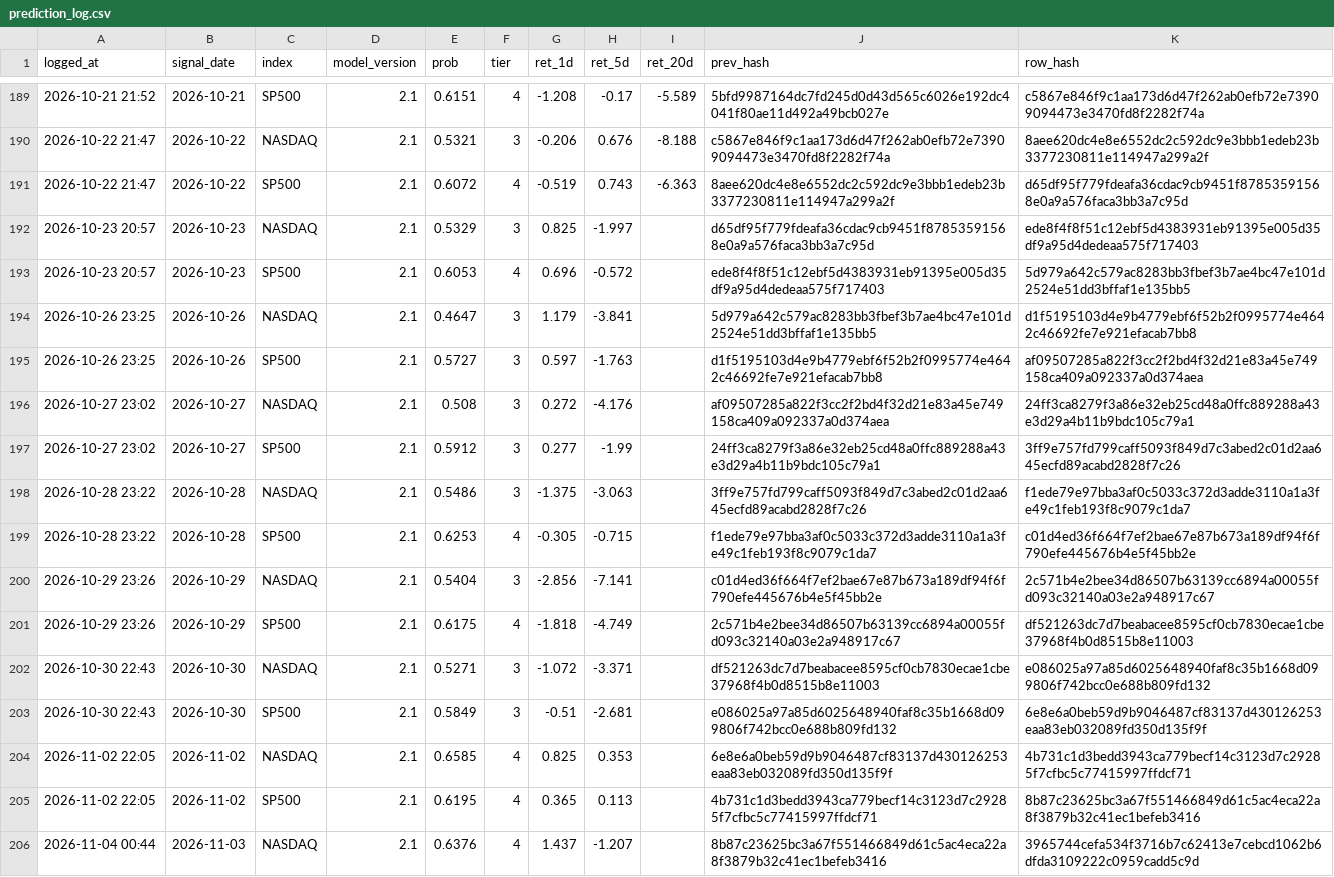
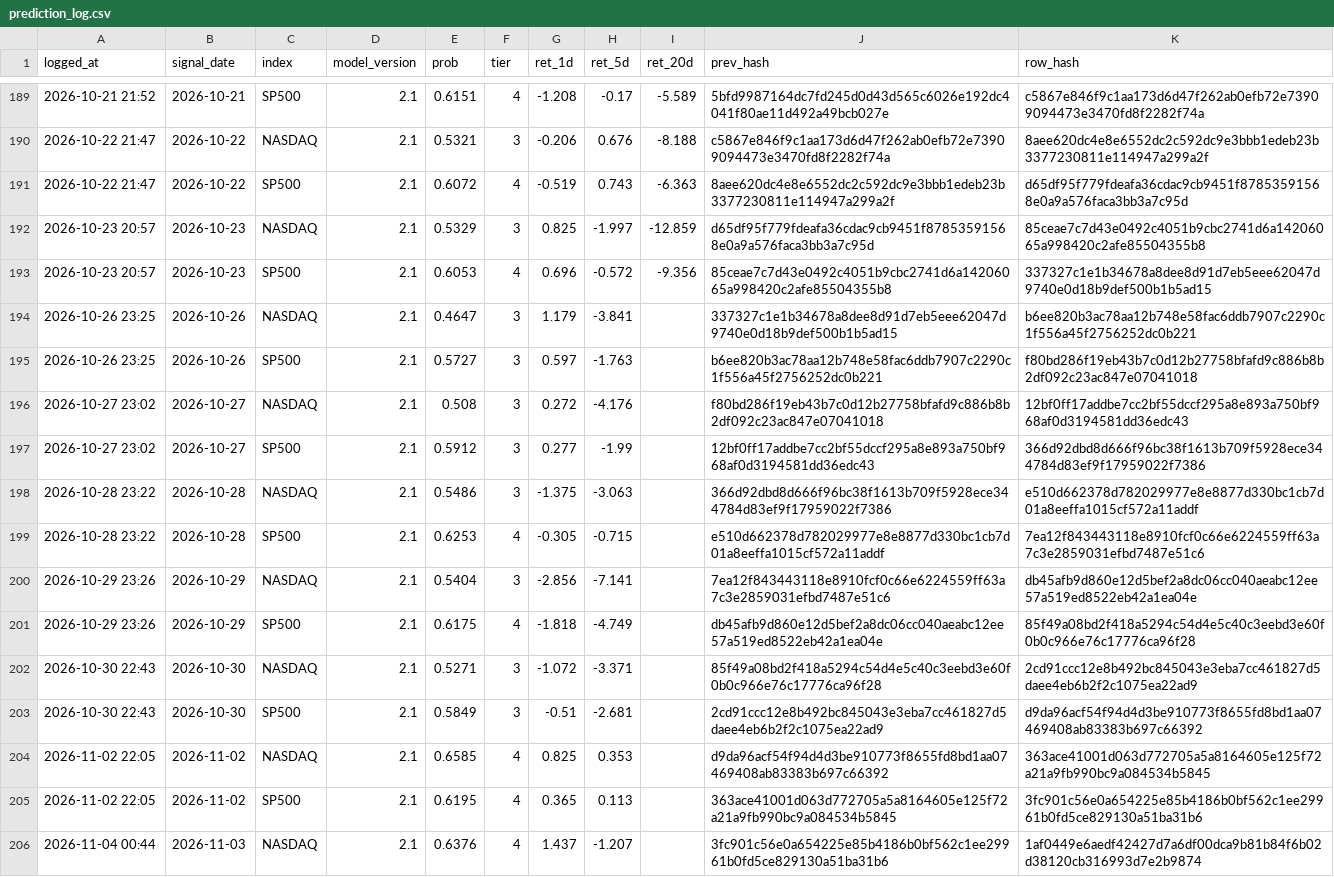
Before and after one commit to Vambrocop/valpha-lab, a CSV file: market-analysis/data/processed/prediction_log.csv, drawn as a sheet; only a part is shown, gaps mark what is left out; the diff covers the shown part only; the diff names each change by its address in the sheet, - before the commit and + after, or states it on an @@ line.

```diff
--- a/market-analysis/data/processed/prediction_log.csv
+++ b/market-analysis/data/processed/prediction_log.csv
-I192 (ret_20d): (empty)
+I192 (ret_20d): -12.859
-K192 (row_hash): ede8f4f8f51c12ebf5d4383931eb91395e005d35df9a95d4dedeaa575f717403
+K192 (row_hash): 85ceae7c7d43e0492c4051b9cbc2741d6a14206065a998420c2afe85504355b8
-I193 (ret_20d): (empty)
+I193 (ret_20d): -9.356
-J193 (prev_hash): ede8f4f8f51c12ebf5d4383931eb91395e005d35df9a95d4dedeaa575f717403
+J193 (prev_hash): 85ceae7c7d43e0492c4051b9cbc2741d6a14206065a998420c2afe85504355b8
-K193 (row_hash): 5d979a642c579ac8283bb3fbef3b7ae4bc47e101d2524e51dd3bffaf1e135bb5
+K193 (row_hash): 337327c1e1b34678a8dee8d91d7eb5eee62047d9740e0d18b9def500b1b5ad15
-J194 (prev_hash): 5d979a642c579ac8283bb3fbef3b7ae4bc47e101d2524e51dd3bffaf1e135bb5
+J194 (prev_hash): 337327c1e1b34678a8dee8d91d7eb5eee62047d9740e0d18b9def500b1b5ad15
-K194 (row_hash): d1f5195103d4e9b4779ebf6f52b2f0995774e4642c46692fe7e921efacab7bb8
+K194 (row_hash): b6ee820b3ac78aa12b748e58fac6ddb7907c2290c1f556a45f2756252dc0b221
-J195 (prev_hash): d1f5195103d4e9b4779ebf6f52b2f0995774e4642c46692fe7e921efacab7bb8
+J195 (prev_hash): b6ee820b3ac78aa12b748e58fac6ddb7907c2290c1f556a45f2756252dc0b221
-K195 (row_hash): af09507285a822f3cc2f2bd4f32d21e83a45e749158ca409a092337a0d374aea
+K195 (row_hash): f80bd286f19eb43b7c0d12b27758bfafd9c886b8b2df092c23ac847e07041018
-J196 (prev_hash): af09507285a822f3cc2f2bd4f32d21e83a45e749158ca409a092337a0d374aea
+J196 (prev_hash): f80bd286f19eb43b7c0d12b27758bfafd9c886b8b2df092c23ac847e07041018
-K196 (row_hash): 24ff3ca8279f3a86e32eb25cd48a0ffc889288a43e3d29a4b11b9bdc105c79a1
+K196 (row_hash): 12bf0ff17addbe7cc2bf55dccf295a8e893a750bf968af0d3194581dd36edc43
-J197 (prev_hash): 24ff3ca8279f3a86e32eb25cd48a0ffc889288a43e3d29a4b11b9bdc105c79a1
+J197 (prev_hash): 12bf0ff17addbe7cc2bf55dccf295a8e893a750bf968af0d3194581dd36edc43
-K197 (row_hash): 3ff9e757fd799caff5093f849d7c3abed2c01d2aa645ecfd89acabd2828f7c26
+K197 (row_hash): 366d92dbd8d666f96bc38f1613b709f5928ece344784d83ef9f17959022f7386
-J198 (prev_hash): 3ff9e757fd799caff5093f849d7c3abed2c01d2aa645ecfd89acabd2828f7c26
+J198 (prev_hash): 366d92dbd8d666f96bc38f1613b709f5928ece344784d83ef9f17959022f7386
-K198 (row_hash): f1ede79e97bba3af0c5033c372d3adde3110a1a3fe49c1feb193f8c9079c1da7
+K198 (row_hash): e510d662378d782029977e8e8877d330bc1cb7d01a8eeffa1015cf572a11addf
-J199 (prev_hash): f1ede79e97bba3af0c5033c372d3adde3110a1a3fe49c1feb193f8c9079c1da7
+J199 (prev_hash): e510d662378d782029977e8e8877d330bc1cb7d01a8eeffa1015cf572a11addf
-K199 (row_hash): c01d4ed36f664f7ef2bae67e87b673a189df94f6f790efe445676b4e5f45bb2e
+K199 (row_hash): 7ea12f843443118e8910fcf0c66e6224559ff63a7c3e2859031efbd7487e51c6
-J200 (prev_hash): c01d4ed36f664f7ef2bae67e87b673a189df94f6f790efe445676b4e5f45bb2e
+J200 (prev_hash): 7ea12f843443118e8910fcf0c66e6224559ff63a7c3e2859031efbd7487e51c6
-K200 (row_hash): 2c571b4e2bee34d86507b63139cc6894a00055fd093c32140a03e2a948917c67
+K200 (row_hash): db45afb9d860e12d5bef2a8dc06cc040aeabc12ee57a519ed8522eb42a1ea04e
-J201 (prev_hash): 2c571b4e2bee34d86507b63139cc6894a00055fd093c32140a03e2a948917c67
+J201 (prev_hash): db45afb9d860e12d5bef2a8dc06cc040aeabc12ee57a519ed8522eb42a1ea04e
-K201 (row_hash): df521263dc7d7beabacee8595cf0cb7830ecae1cbe37968f4b0d8515b8e11003
+K201 (row_hash): 85f49a08bd2f418a5294c54d4e5c40c3eebd3e60f0b0c966e76c17776ca96f28
-J202 (prev_hash): df521263dc7d7beabacee8595cf0cb7830ecae1cbe37968f4b0d8515b8e11003
+J202 (prev_hash): 85f49a08bd2f418a5294c54d4e5c40c3eebd3e60f0b0c966e76c17776ca96f28
-K202 (row_hash): e086025a97a85d6025648940faf8c35b1668d099806f742bcc0e688b809fd132
+K202 (row_hash): 2cd91ccc12e8b492bc845043e3eba7cc461827d5daee4eb6b2f2c1075ea22ad9
-J203 (prev_hash): e086025a97a85d6025648940faf8c35b1668d099806f742bcc0e688b809fd132
+J203 (prev_hash): 2cd91ccc12e8b492bc845043e3eba7cc461827d5daee4eb6b2f2c1075ea22ad9
-K203 (row_hash): 6e8e6a0beb59d9b9046487cf83137d430126253eaa83eb032089fd350d135f9f
+K203 (row_hash): d9da96acf54f94d4d3be910773f8655fd8bd1aa07469408ab83383b697c66392
-J204 (prev_hash): 6e8e6a0beb59d9b9046487cf83137d430126253eaa83eb032089fd350d135f9f
+J204 (prev_hash): d9da96acf54f94d4d3be910773f8655fd8bd1aa07469408ab83383b697c66392
-K204 (row_hash): 4b731c1d3bedd3943ca779becf14c3123d7c29285f7cfbc5c77415997ffdcf71
+K204 (row_hash): 363ace41001d063d772705a5a8164605e125f72a21a9fb990bc9a084534b5845
-J205 (prev_hash): 4b731c1d3bedd3943ca779becf14c3123d7c29285f7cfbc5c77415997ffdcf71
+J205 (prev_hash): 363ace41001d063d772705a5a8164605e125f72a21a9fb990bc9a084534b5845
-K205 (row_hash): 8b87c23625bc3a67f551466849d61c5ac4eca22a8f3879b32c41ec1befeb3416
+K205 (row_hash): 3fc901c56e0a654225e85b4186b0bf562c1ee29961b0fd5ce829130a51ba31b6
-J206 (prev_hash): 8b87c23625bc3a67f551466849d61c5ac4eca22a8f3879b32c41ec1befeb3416
+J206 (prev_hash): 3fc901c56e0a654225e85b4186b0bf562c1ee29961b0fd5ce829130a51ba31b6
-K206 (row_hash): 3965744cefa534f3716b7c62413e7cebcd1062b6dfda3109222c0959cadd5c9d
+K206 (row_hash): 1af0449e6aedf42427d7a6df00dca9b81b84f6b02d38120cb316993d7e2b9874
```
Also changed, not shown: 2 added rows and 54 edited cells elsewhere in this file, market-analysis/data/processed/paper_ledger.csv, 18 other files.
